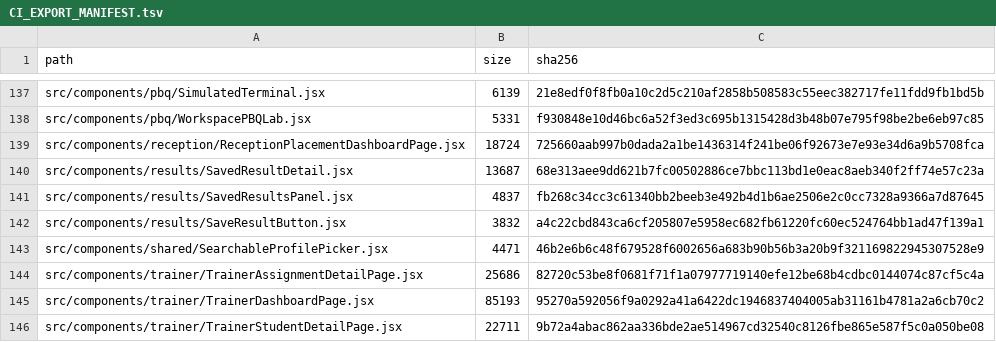
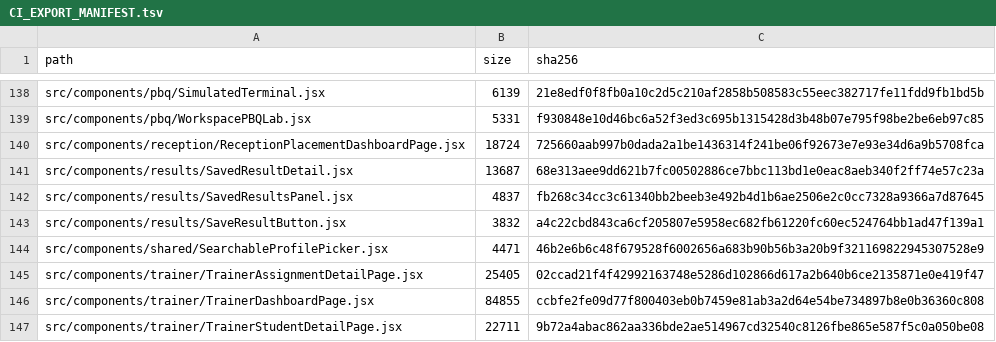
Before and after one commit to SAFFR0NM0NEY/cert-sim-platform-ci-public, a TSV file: CI_EXPORT_MANIFEST.tsv, drawn as a sheet; only a part is shown, gaps mark what is left out; the diff covers the shown part only.

```diff
--- a/CI_EXPORT_MANIFEST.tsv
+++ b/CI_EXPORT_MANIFEST.tsv
@@ -143,4 +144,4 @@ src/components/results/SaveResultButton.jsx	3832	a4c22cbd843ca6cf205807e5958ec68
 src/components/shared/SearchableProfilePicker.jsx	4471	46b2e6b6c48f679528f6002656a683b90b56b3a20b9f321169822945307528e9
-src/components/trainer/TrainerAssignmentDetailPage.jsx	25686	82720c53be8f0681f71f1a07977719140efe12be68b4cdbc0144074c87cf5c4a
-src/components/trainer/TrainerDashboardPage.jsx	85193	95270a592056f9a0292a41a6422dc1946837404005ab31161b4781a2a6cb70c2
+src/components/trainer/TrainerAssignmentDetailPage.jsx	25405	02ccad21f4f42992163748e5286d102866d617a2b640b6ce2135871e0e419f47
+src/components/trainer/TrainerDashboardPage.jsx	84855	ccbfe2fe09d77f800403eb0b7459e81ab3a2d64e54be734897b8e0b36360c808
 src/components/trainer/TrainerStudentDetailPage.jsx	22711	9b72a4abac862aa336bde2ae514967cd32540c8126fbe865e587f5c0a050be08
```
Also changed, not shown: 2 added rows and 39 edited cells elsewhere in this file, 18 other files.
